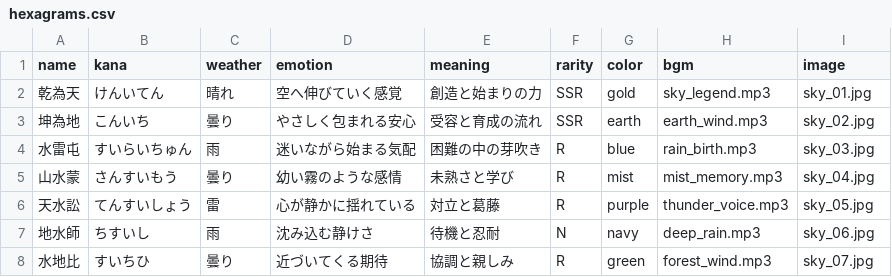
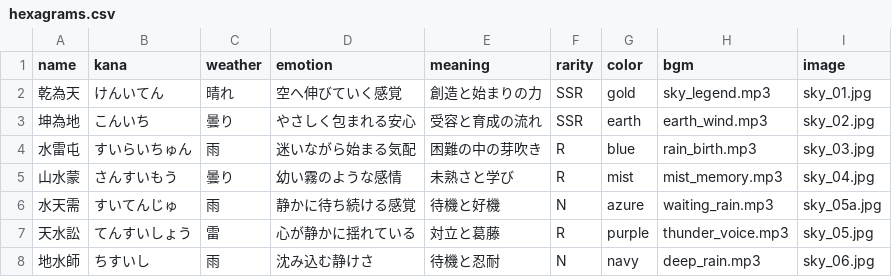
Before and after one commit to oshidakaori-lab/line-bot, a CSV file: hexagrams.csv, drawn as a sheet; only a part is shown; the shorter side is filled out with more unchanged rows; the diff names each change by its address in the sheet, - before the commit and + after, or states it on an @@ line.

Commit message:
Add files via upload

```diff
--- a/hexagrams.csv
+++ b/hexagrams.csv
+row 6: 水天需 | すいてんじゅ | 雨 | 静かに待ち続ける感覚 | 待機と好機 | N | azure | waiting_rain.mp3 | sky_05a.jpg
```
